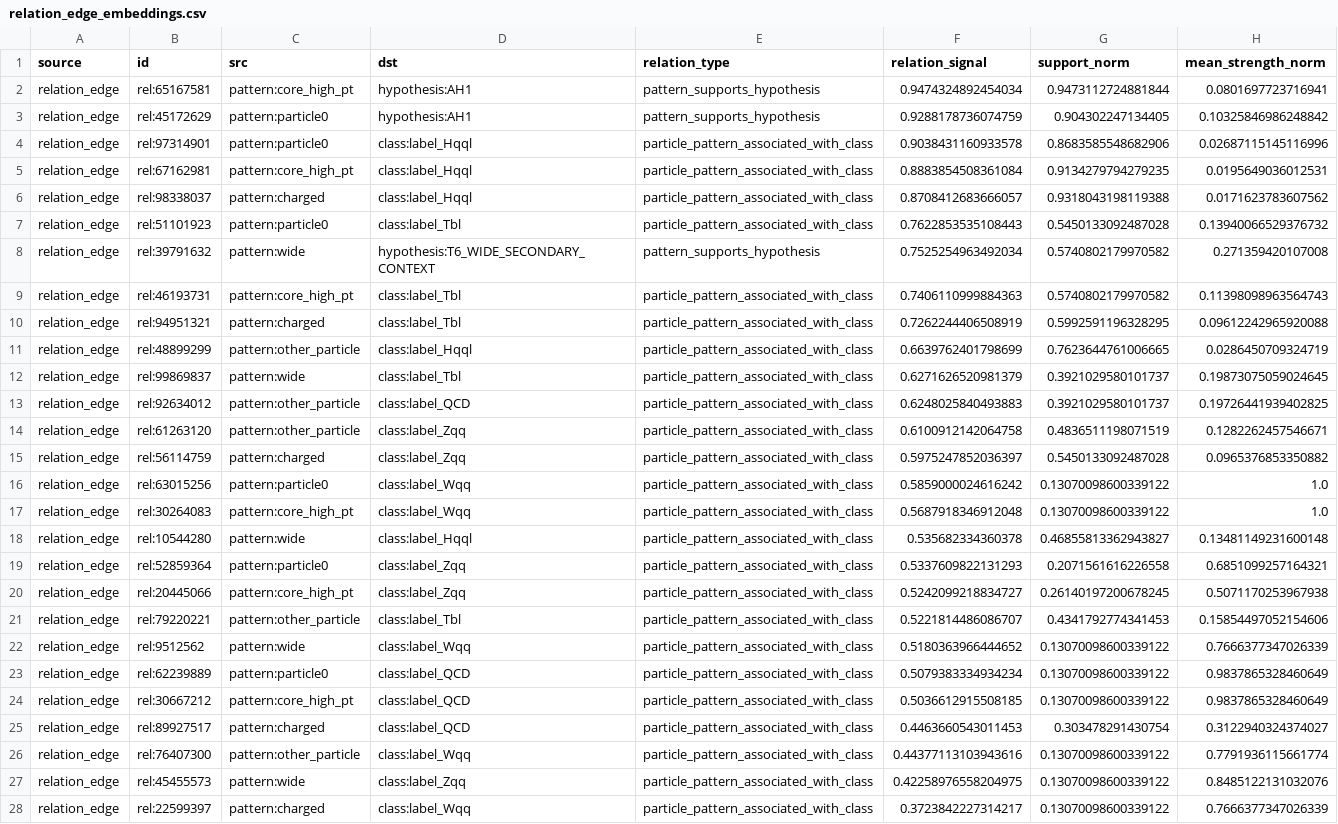
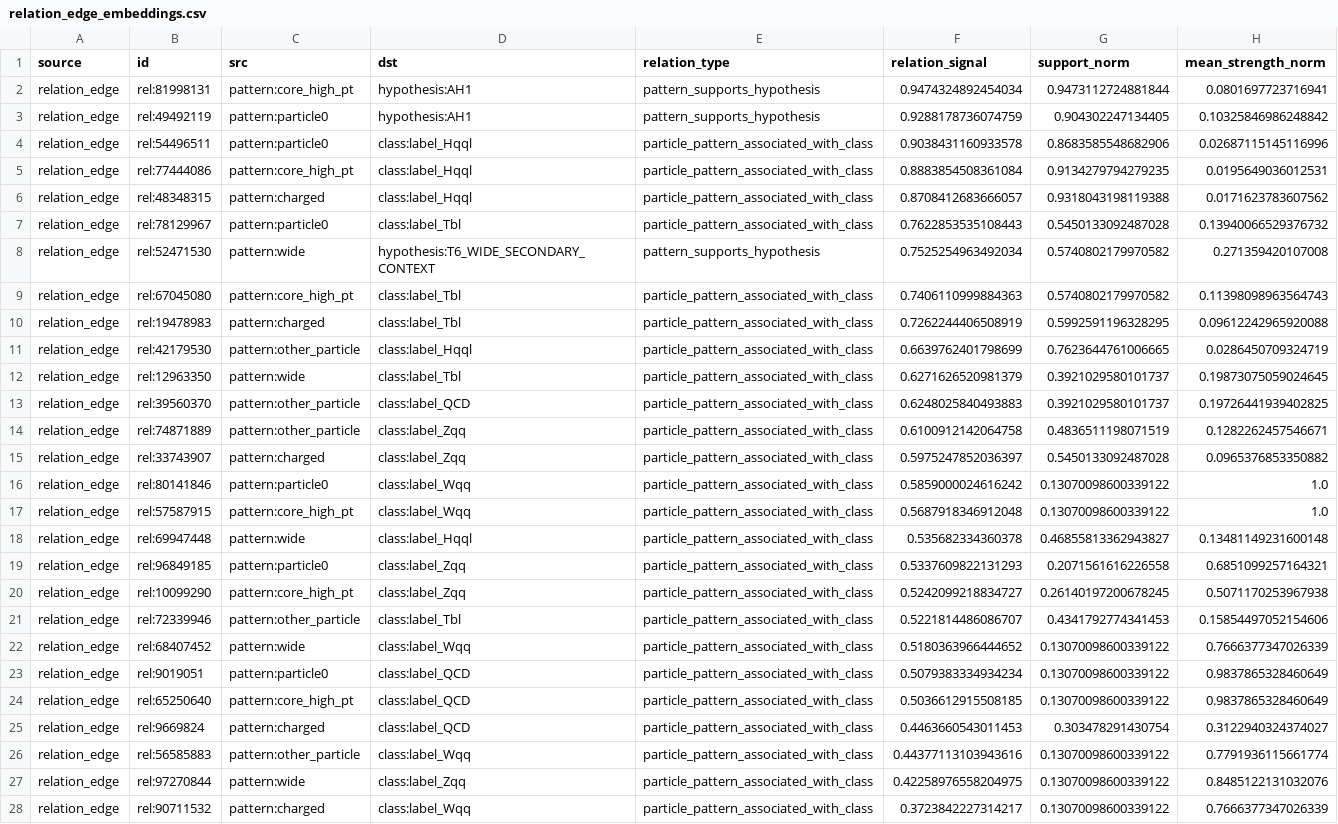
Before and after one commit to maxwelhelp/matrix_unified_system_particals, a CSV file: reports/latest/tables/relation_edge_embeddings.csv, drawn as a sheet; only a part is shown; the diff covers the shown part only; the diff names each change by its address in the sheet, - before the commit and + after, or states it on an @@ line.

Commit message:
Update stream feature embeddings

```diff
--- a/reports/latest/tables/relation_edge_embeddings.csv
+++ b/reports/latest/tables/relation_edge_embeddings.csv
-B2 (id): rel:65167581
+B2 (id): rel:81998131
-B3 (id): rel:45172629
+B3 (id): rel:49492119
-B4 (id): rel:97314901
+B4 (id): rel:54496511
-B5 (id): rel:67162981
+B5 (id): rel:77444086
-B6 (id): rel:98338037
+B6 (id): rel:48348315
-B7 (id): rel:51101923
+B7 (id): rel:78129967
-B8 (id): rel:39791632
+B8 (id): rel:52471530
-B9 (id): rel:46193731
+B9 (id): rel:67045080
-B10 (id): rel:94951321
+B10 (id): rel:19478983
-B11 (id): rel:48899299
+B11 (id): rel:42179530
-B12 (id): rel:99869837
+B12 (id): rel:12963350
-B13 (id): rel:92634012
+B13 (id): rel:39560370
-B14 (id): rel:61263120
+B14 (id): rel:74871889
-B15 (id): rel:56114759
+B15 (id): rel:33743907
-B16 (id): rel:63015256
+B16 (id): rel:80141846
-B17 (id): rel:30264083
+B17 (id): rel:57587915
-B18 (id): rel:10544280
+B18 (id): rel:69947448
-B19 (id): rel:52859364
+B19 (id): rel:96849185
-B20 (id): rel:20445066
+B20 (id): rel:10099290
-B21 (id): rel:79220221
+B21 (id): rel:72339946
-B22 (id): rel:9512562
+B22 (id): rel:68407452
-B23 (id): rel:62239889
+B23 (id): rel:9019051
-B24 (id): rel:30667212
+B24 (id): rel:65250640
-B25 (id): rel:89927517
+B25 (id): rel:9669824
-B26 (id): rel:76407300
+B26 (id): rel:56585883
-B27 (id): rel:45455573
+B27 (id): rel:97270844
-B28 (id): rel:22599397
+B28 (id): rel:90711532
```
Also changed, not shown: 62 edited cells elsewhere in this file, 3 other files.
